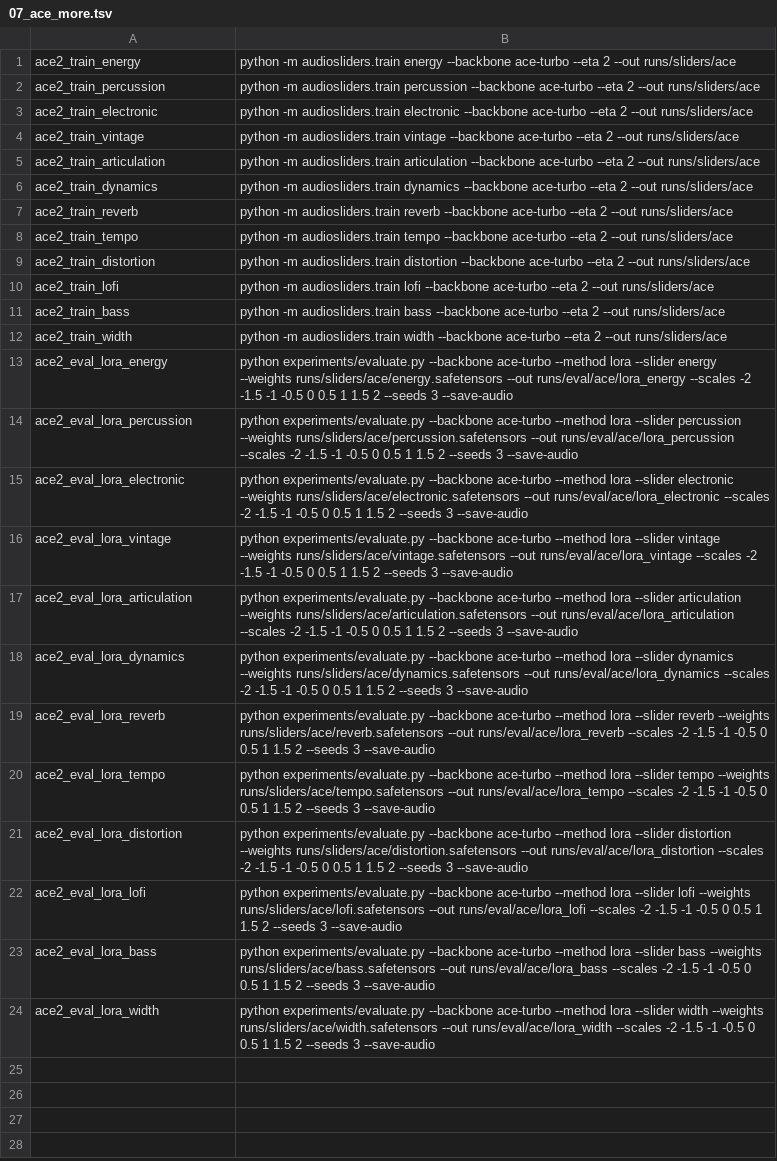
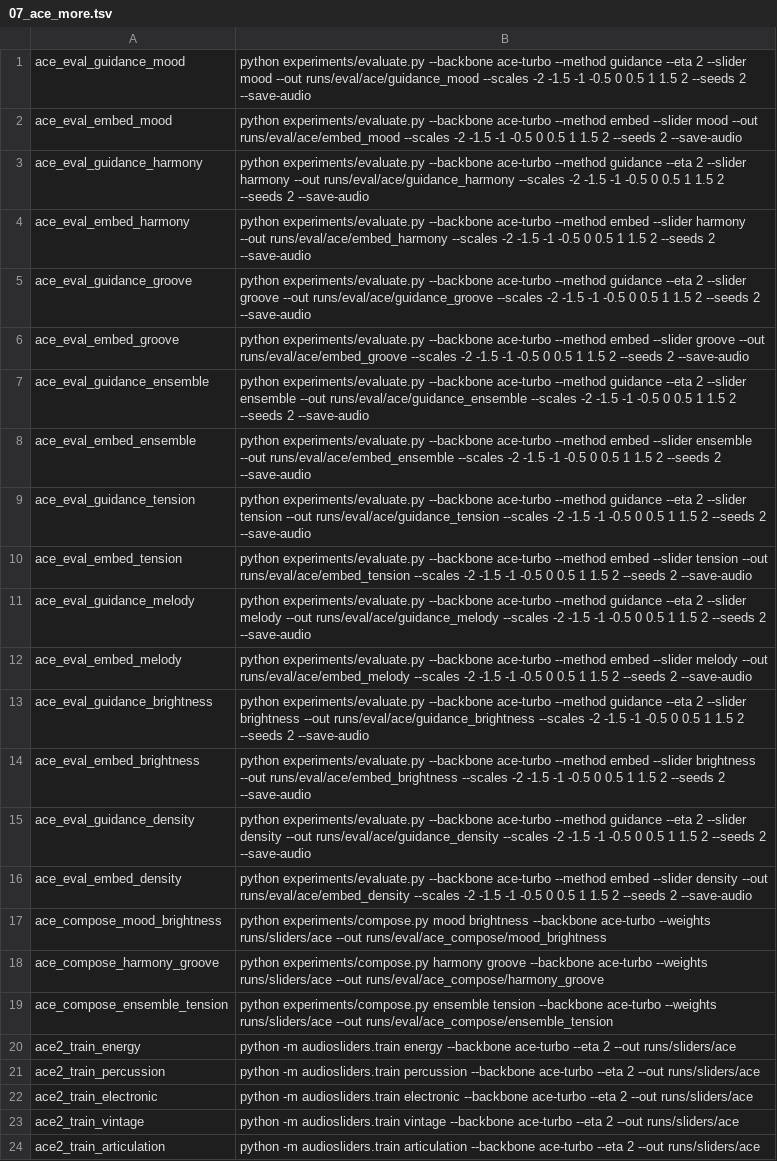
Before and after one commit to takakhoo/audio-diffusion-control, a TSV file: experiments/jobs/07_ace_more.tsv, drawn as a sheet; only a part is shown; the shorter side is filled out with more unchanged rows.

Commit message:
Queue ACE-Step baselines and two-slider composition runs

```diff
--- a/experiments/jobs/07_ace_more.tsv
+++ b/experiments/jobs/07_ace_more.tsv
@@ -1 +1,20 @@
+ace_eval_guidance_mood	python experiments/evaluate.py --backbone ace-turbo --method guidance --eta 2 --slider mood --out runs/eval/ace/guidance_mood --scales -2 -1.5 -1 -0.5 0 0.5 1 1.5 2 --seeds 2 --save-audio
+ace_eval_embed_mood	python experiments/evaluate.py --backbone ace-turbo --method embed --slider mood --out runs/eval/ace/embed_mood --scales -2 -1.5 -1 -0.5 0 0.5 1 1.5 2 --seeds 2 --save-audio
+ace_eval_guidance_harmony	python experiments/evaluate.py --backbone ace-turbo --method guidance --eta 2 --slider harmony --out runs/eval/ace/guidance_harmony --scales -2 -1.5 -1 -0.5 0 0.5 1 1.5 2 --seeds 2 --save-audio
+ace_eval_embed_harmony	python experiments/evaluate.py --backbone ace-turbo --method embed --slider harmony --out runs/eval/ace/embed_harmony --scales -2 -1.5 -1 -0.5 0 0.5 1 1.5 2 --seeds 2 --save-audio
+ace_eval_guidance_groove	python experiments/evaluate.py --backbone ace-turbo --method guidance --eta 2 --slider groove --out runs/eval/ace/guidance_groove --scales -2 -1.5 -1 -0.5 0 0.5 1 1.5 2 --seeds 2 --save-audio
+ace_eval_embed_groove	python experiments/evaluate.py --backbone ace-turbo --method embed --slider groove --out runs/eval/ace/embed_groove --scales -2 -1.5 -1 -0.5 0 0.5 1 1.5 2 --seeds 2 --save-audio
+ace_eval_guidance_ensemble	python experiments/evaluate.py --backbone ace-turbo --method guidance --eta 2 --slider ensemble --out runs/eval/ace/guidance_ensemble --scales -2 -1.5 -1 -0.5 0 0.5 1 1.5 2 --seeds 2 --save-audio
+ace_eval_embed_ensemble	python experiments/evaluate.py --backbone ace-turbo --method embed --slider ensemble --out runs/eval/ace/embed_ensemble --scales -2 -1.5 -1 -0.5 0 0.5 1 1.5 2 --seeds 2 --save-audio
+ace_eval_guidance_tension	python experiments/evaluate.py --backbone ace-turbo --method guidance --eta 2 --slider tension --out runs/eval/ace/guidance_tension --scales -2 -1.5 -1 -0.5 0 0.5 1 1.5 2 --seeds 2 --save-audio
+ace_eval_embed_tension	python experiments/evaluate.py --backbone ace-turbo --method embed --slider tension --out runs/eval/ace/embed_tension --scales -2 -1.5 -1 -0.5 0 0.5 1 1.5 2 --seeds 2 --save-audio
+ace_eval_guidance_melody	python experiments/evaluate.py --backbone ace-turbo --method guidance --eta 2 --slider melody --out runs/eval/ace/guidance_melody --scales -2 -1.5 -1 -0.5 0 0.5 1 1.5 2 --seeds 2 --save-audio
+ace_eval_embed_melody	python experiments/evaluate.py --backbone ace-turbo --method embed --slider melody --out runs/eval/ace/embed_melody --scales -2 -1.5 -1 -0.5 0 0.5 1 1.5 2 --seeds 2 --save-audio
+ace_eval_guidance_brightness	python experiments/evaluate.py --backbone ace-turbo --method guidance --eta 2 --slider brightness --out runs/eval/ace/guidance_brightness --scales -2 -1.5 -1 -0.5 0 0.5 1 1.5 2 --seeds 2 --save-audio
+ace_eval_embed_brightness	python experiments/evaluate.py --backbone ace-turbo --method embed --slider brightness --out runs/eval/ace/embed_brightness --scales -2 -1.5 -1 -0.5 0 0.5 1 1.5 2 --seeds 2 --save-audio
+ace_eval_guidance_density	python experiments/evaluate.py --backbone ace-turbo --method guidance --eta 2 --slider density --out runs/eval/ace/guidance_density --scales -2 -1.5 -1 -0.5 0 0.5 1 1.5 2 --seeds 2 --save-audio
+ace_eval_embed_density	python experiments/evaluate.py --backbone ace-turbo --method embed --slider density --out runs/eval/ace/embed_density --scales -2 -1.5 -1 -0.5 0 0.5 1 1.5 2 --seeds 2 --save-audio
+ace_compose_mood_brightness	python experiments/compose.py mood brightness --backbone ace-turbo --weights runs/sliders/ace --out runs/eval/ace_compose/mood_brightness
+ace_compose_harmony_groove	python experiments/compose.py harmony groove --backbone ace-turbo --weights runs/sliders/ace --out runs/eval/ace_compose/harmony_groove
+ace_compose_ensemble_tension	python experiments/compose.py ensemble tension --backbone ace-turbo --weights runs/sliders/ace --out runs/eval/ace_compose/ensemble_tension
 ace2_train_energy	python -m audiosliders.train energy --backbone ace-turbo --eta 2 --out runs/sliders/ace
```
Also changed, not shown: experiments/jobs/04_main.tsv.
